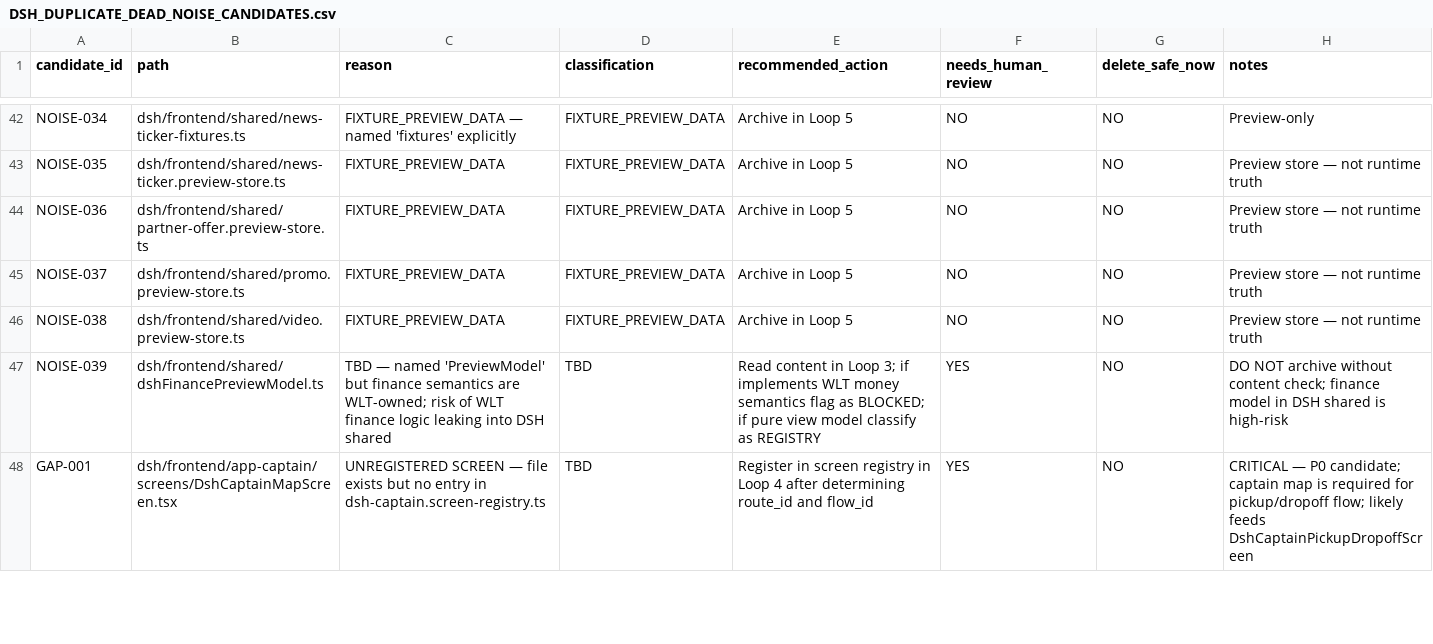
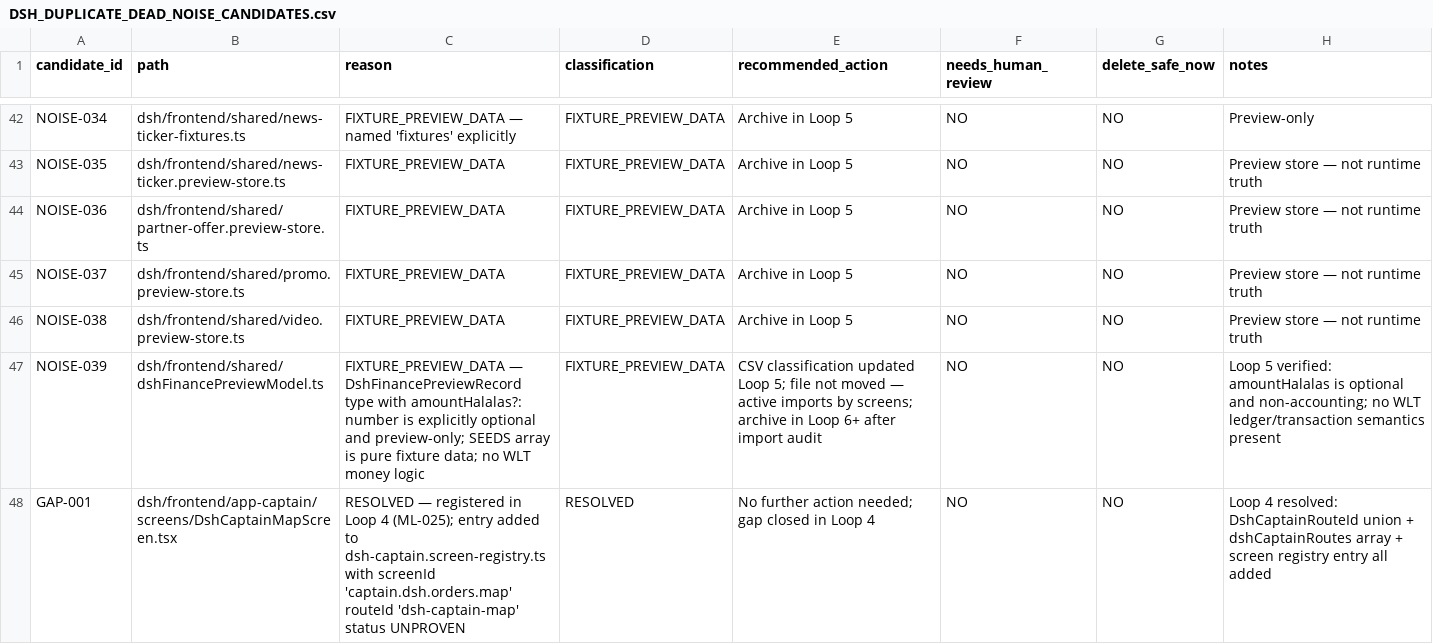
Before and after one commit to bthwani2-boop/bthwani-suite, a CSV file: dsh/docs/closure/DSH_DUPLICATE_DEAD_NOISE_CANDIDATES.csv, drawn as a sheet; only a part is shown, gaps mark what is left out; the diff covers the shown part only.

Commit message:
chore: checkpoint current changes

```diff
--- a/dsh/docs/closure/DSH_DUPLICATE_DEAD_NOISE_CANDIDATES.csv
+++ b/dsh/docs/closure/DSH_DUPLICATE_DEAD_NOISE_CANDIDATES.csv
@@ -46,3 +46,3 @@ NOISE-037,dsh/frontend/shared/promo.preview-store.ts,FIXTURE_PREVIEW_DATA,FIXTUR
 NOISE-038,dsh/frontend/shared/video.preview-store.ts,FIXTURE_PREVIEW_DATA,FIXTURE_PREVIEW_DATA,Archive in Loop 5,NO,NO,Preview store — not runtime truth
-NOISE-039,dsh/frontend/shared/dshFinancePreviewModel.ts,TBD — named 'PreviewModel' but finance semantics are WLT-owned; risk of WLT finance logic leaking into DSH shared,TBD,Read content in Loop 3; if implements WLT money semantics flag as BLOCKED; if pure view model classify as REGISTRY,YES,NO,DO NOT archive without content check; finance model in DSH shared is high-risk
-GAP-001,dsh/frontend/app-captain/screens/DshCaptainMapScreen.tsx,UNREGISTERED SCREEN — file exists but no entry in dsh-captain.screen-registry.ts,TBD,Register in screen registry in Loop 4 after determining route_id and flow_id,YES,NO,CRITICAL — P0 candidate; captain map is required for pickup/dropoff flow; likely feeds DshCaptainPickupDropoffScreen
+NOISE-039,dsh/frontend/shared/dshFinancePreviewModel.ts,FIXTURE_PREVIEW_DATA — DshFinancePreviewRecord type with amountHalalas?: number is explicitly optional and preview-only; SEEDS array is pure fixture data; no WLT money logic,FIXTURE_PREVIEW_DATA,CSV classification updated Loop 5; file not moved — active imports by screens; archive in Loop 6+ after import audit,NO,NO,Loop 5 verified: amountHalalas is optional and non-accounting; no WLT ledger/transaction semantics present
+GAP-001,dsh/frontend/app-captain/screens/DshCaptainMapScreen.tsx,RESOLVED — registered in Loop 4 (ML-025); entry added to dsh-captain.screen-registry.ts with screenId 'captain.dsh.orders.map' routeId 'dsh-captain-map' status UNPROVEN,RESOLVED,No further action needed; gap closed in Loop 4,NO,NO,Loop 4 resolved: DshCaptainRouteId union + dshCaptainRoutes array + screen registry entry all added
```
Also changed, not shown: 13 edited cells elsewhere in this file, 25 other files.
